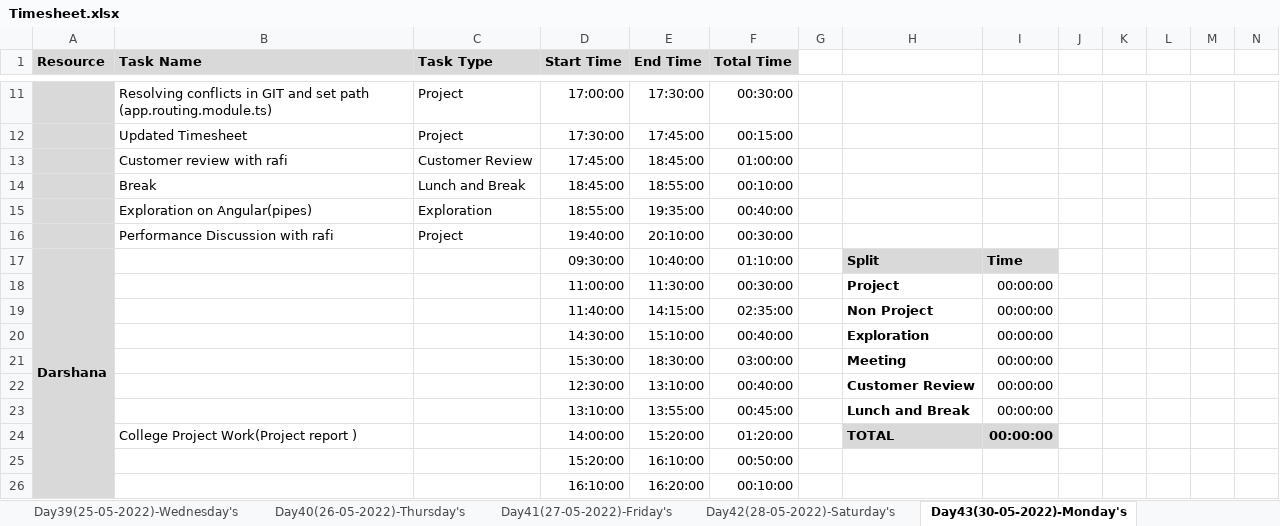
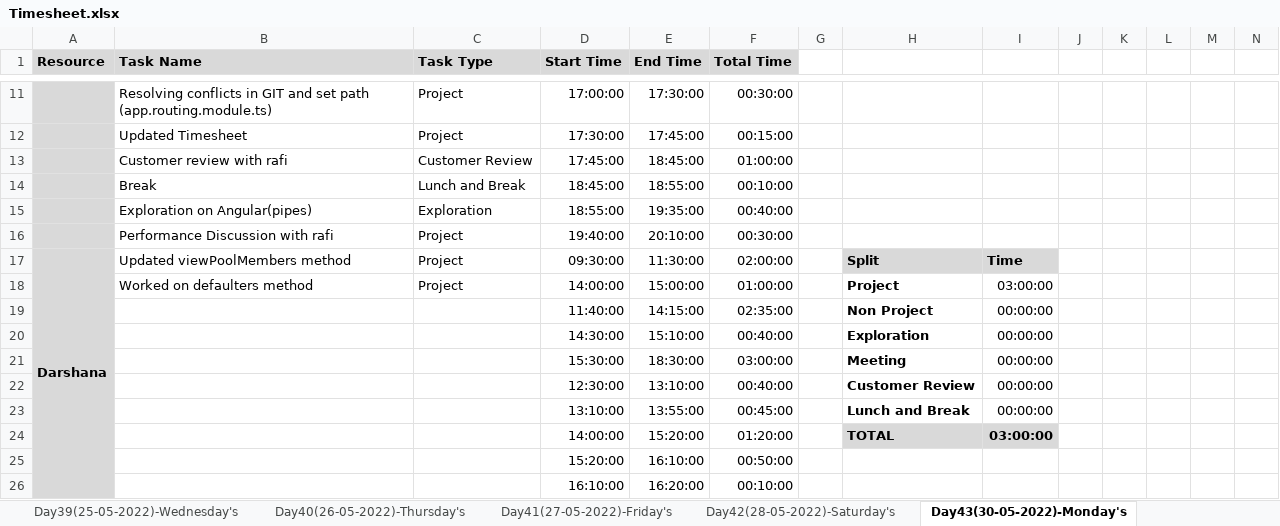
Before and after one commit to TeamAlpha01/Project, an Excel workbook: Process/Timesheet/Timesheet.xlsx, sheet Day43(30-05-2022)-Monday's, drawn as a sheet; only a part is shown, gaps mark what is left out; values as stored, in another font and other column widths than the file's, no borders; conditional formats not drawn; removed rows and columns are numbered as before the commit, all else as after; rows hold the shown columns only; the diff names each change by its address in the sheet, - before the commit and + after, or states it on an @@ line.

```diff
--- a/Process/Timesheet/Timesheet.xlsx (sheet Day43(30-05-2022)-Monday's)
+++ b/Process/Timesheet/Timesheet.xlsx (sheet Day43(30-05-2022)-Monday's)
-B17 (Task Name): (empty)
+B17 (Task Name): Updated viewPoolMembers method
-C17 (Task Type): (empty)
+C17 (Task Type): Project
-E17 (End Time): 10:40:00
+E17 (End Time): 11:30:00
-F17 (Total Time): 01:10:00
+F17 (Total Time): 02:00:00
-row 18:  |  |  | 11:00:00 | 11:30:00 | 00:30:00 |  | Project | 00:00:00
+row 18:  | Worked on defaulters method | Project | 14:00:00 | 15:00:00 | 01:00:00 |  | Project | 03:00:00
-B24 (Task Name): College Project Work(Project report )
+B24 (Task Name): (empty)
-I24: 00:00:00
+I24: 03:00:00
```
Also changed, not shown: sheet Day35(20-05-2022)-Friday's, sheet Day36(21-05-2022)-Saturday's, sheet Day41(27-05-2022)-Friday's, sheet Day38(24-05-2022)-Tuesday's, sheet Day40(26-05-2022)-Thursday's, sheet Day42(28-05-2022)-Saturday's, 2 more sheets, other sheet tabs.
